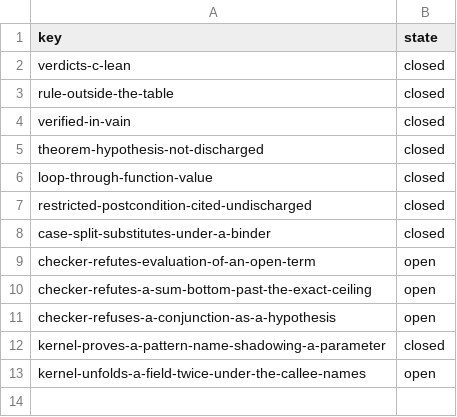
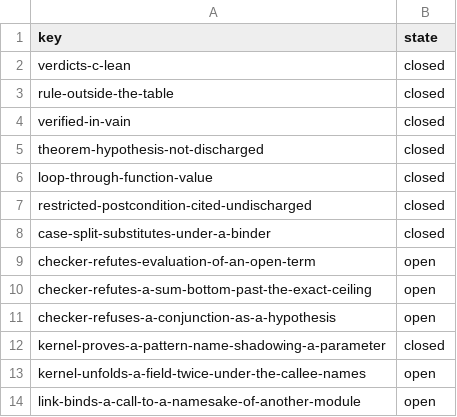
Before and after one commit to digitable-lol/flang, a TSV file: flang/proof/tables/consistency-violations.tsv, drawn as a sheet; the diff names each change by its address in the sheet, - before the commit and + after, or states it on an @@ line.

```diff
--- a/flang/proof/tables/consistency-violations.tsv
+++ b/flang/proof/tables/consistency-violations.tsv
+row 14: link-binds-a-call-to-a-namesake-of-another-module | open
```
Also changed, not shown: 5 other files.
